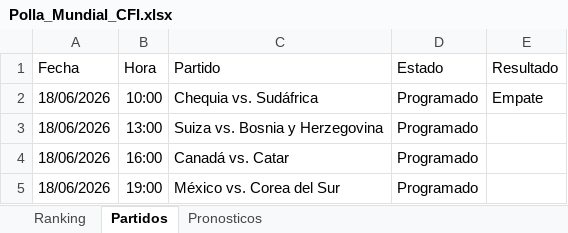
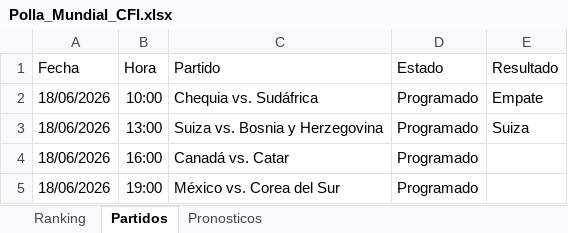
Before and after one commit to gonzalesdiego2511-jpg/DAGA, an Excel workbook: Polla_Mundial_CFI.xlsx, sheet Partidos, drawn as a sheet; values as stored, in another font and other column widths than the file's, no borders; the diff names each change by its address in the sheet, - before the commit and + after, or states it on an @@ line.

```diff
--- a/Polla_Mundial_CFI.xlsx (sheet Partidos)
+++ b/Polla_Mundial_CFI.xlsx (sheet Partidos)
-E3 (Resultado): (empty)
+E3 (Resultado): Suiza
```
Also changed, not shown: sheet Ranking, sheet Pronosticos.
